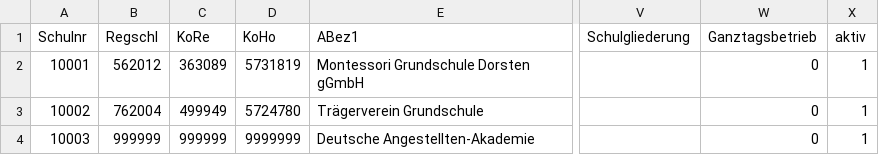
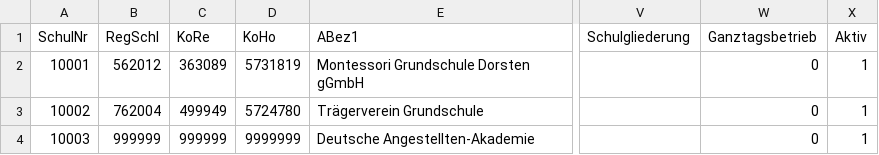
Before and after one commit to SVWS-NRW/svws-statkue-diff, a CSV file: IT.NRW-Schulver/Schultraeger.csv, drawn as a sheet; only a part is shown, gaps mark what is left out; the diff names each change by its address in the sheet, - before the commit and + after, or states it on an @@ line.

Commit message:
Fehlerkorrektur für Veränderungen bei IT.NRW in der Schulver.MDB wenn die Autokorrektur vergessen wurde.

```diff
--- a/IT.NRW-Schulver/Schultraeger.csv
+++ b/IT.NRW-Schulver/Schultraeger.csv
-A1: Schulnr
+A1: SchulNr
-B1: Regschl
+B1: RegSchl
-X1: aktiv
+X1: Aktiv
```
Also changed, not shown: 1 other file.
